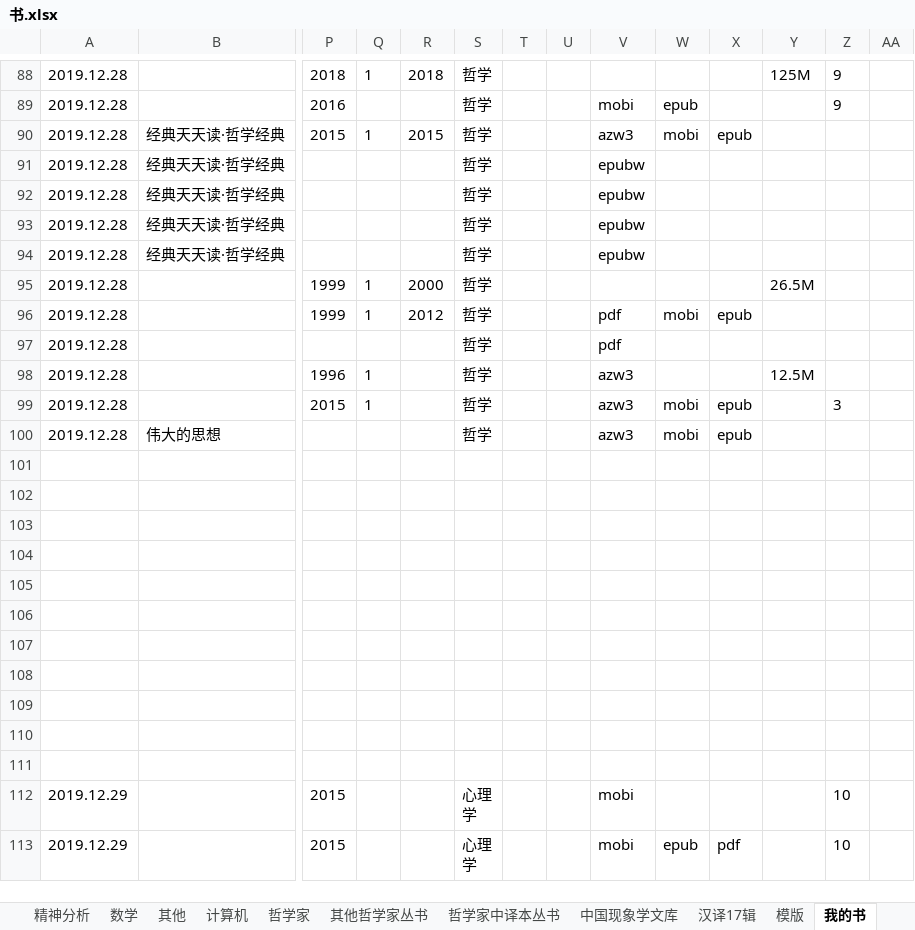
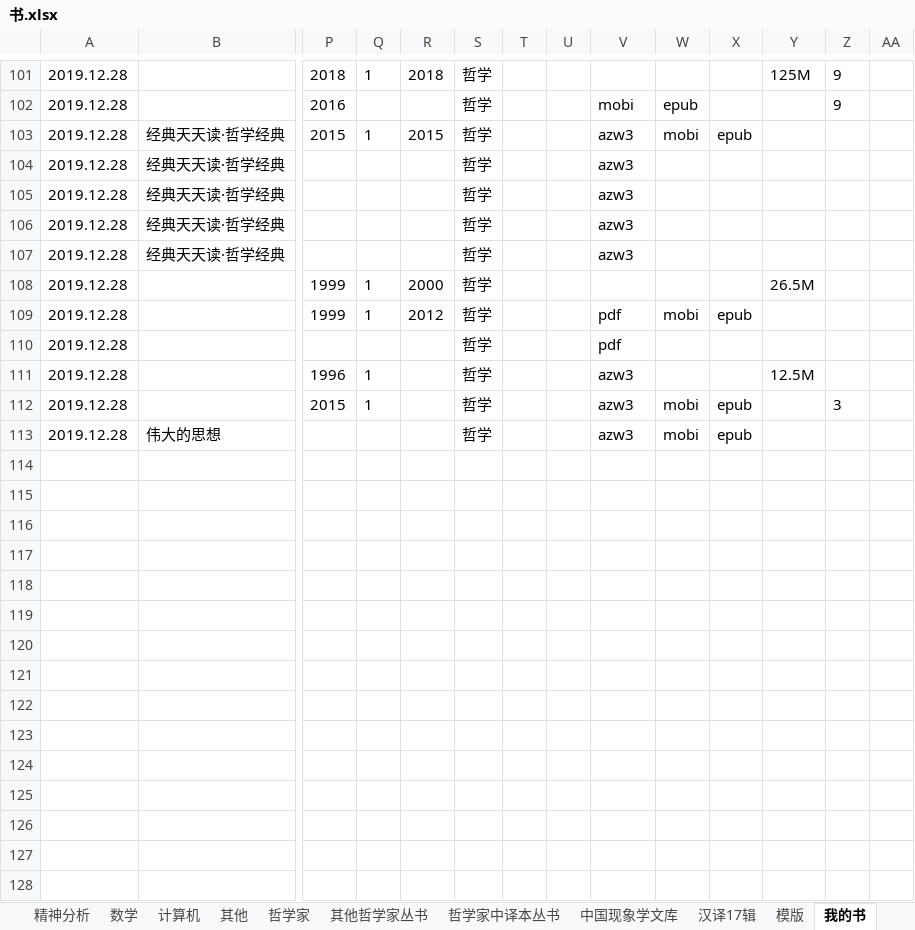
Before and after one commit to htlbvd/docs, an Excel workbook: 书.xlsx, sheet 我的书, drawn as a sheet; only a part is shown, gaps mark what is left out; the shorter side is filled out with more unchanged rows; values as stored, in another font and other column widths than the file's, no borders; addresses are those after the commit; rows hold the shown columns only; the diff covers the shown part only; the diff names each change by its address in the sheet, - before the commit and + after, or states it on an @@ line.

```diff
--- a/书.xlsx (sheet 我的书)
+++ b/书.xlsx (sheet 我的书)
@@ sheet tab order changed: 精神分析 | 数学 | 计算机 | 其他 | 哲学家 | 其他哲学家丛书 | 哲学家中译本丛书 | 中国现象学文库 | 汉译17辑 | 模版 | 我的书 @@
-V104:V107: epubw
+V104:V107: azw3
+row 114: (empty)
+row 115: (empty)
+row 116: (empty)
+row 117: (empty)
+row 118: (empty)
+row 119: (empty)
+row 120: (empty)
+row 121: (empty)
+row 122: (empty)
+row 123: (empty)
+row 124: (empty)
+row 125: (empty)
```
Also changed, not shown: 15 added rows and 1 edited cell elsewhere in this sheet, sheet 哲学家中译本丛书, sheet 其他哲学家丛书, sheet 哲学家.
